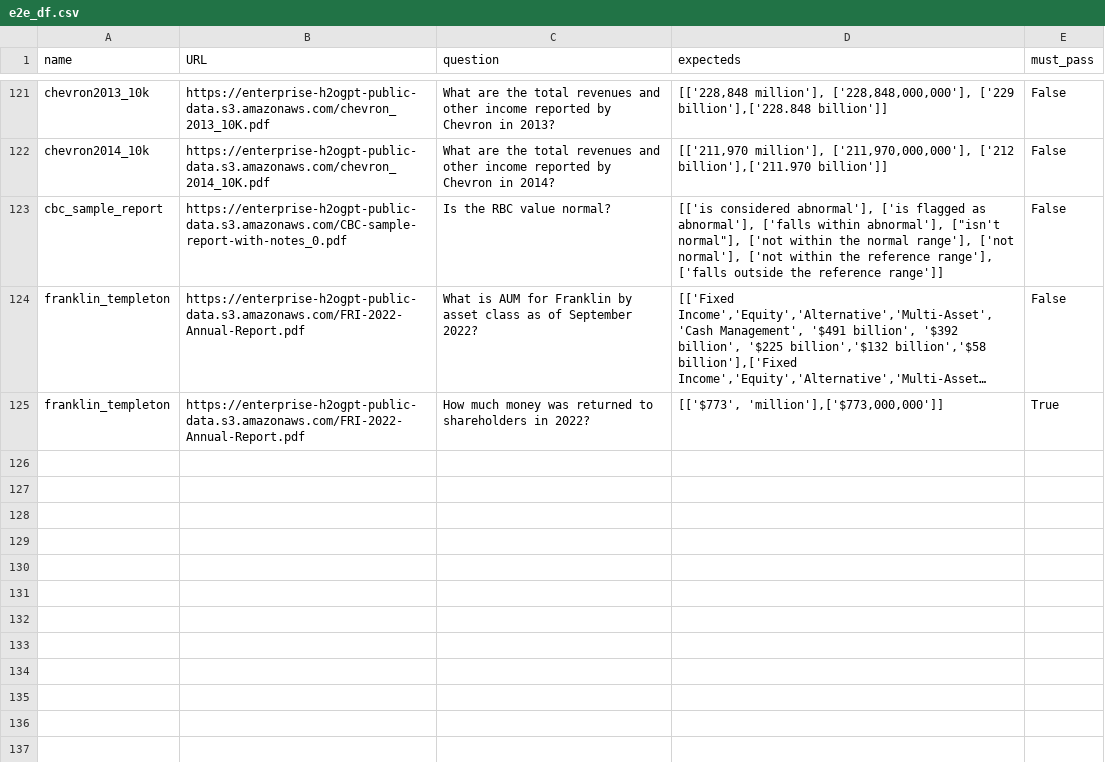
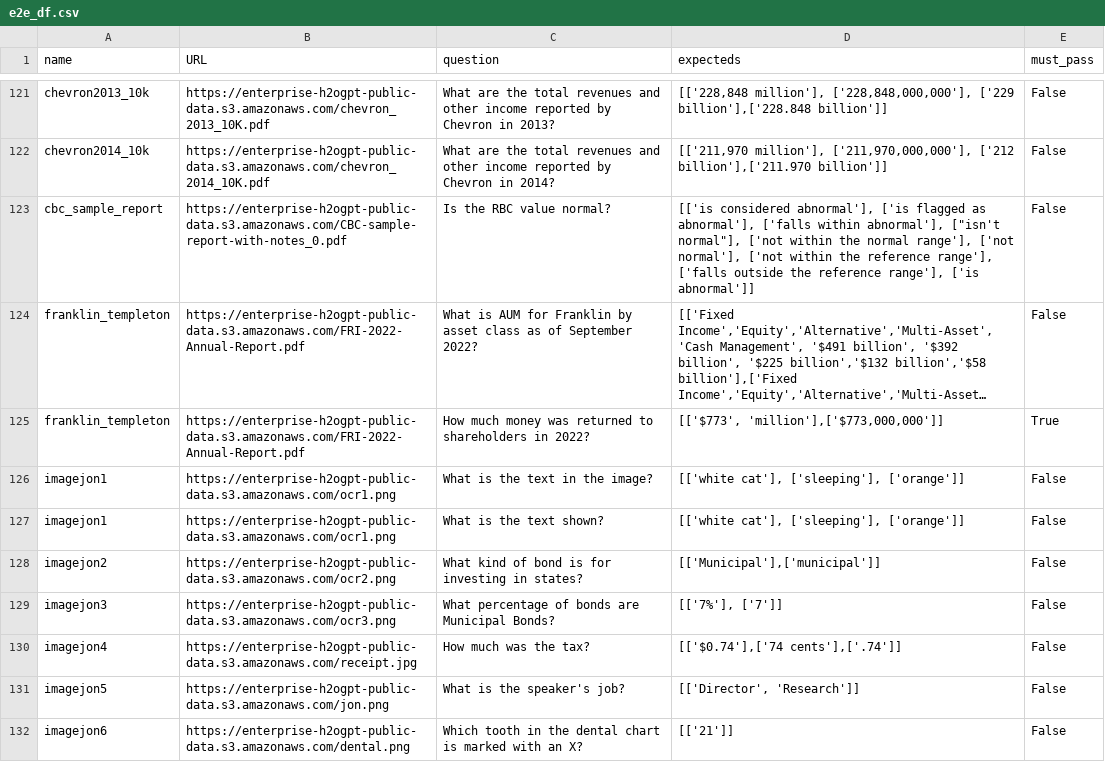
Before and after one commit to h2oai/enterprise-h2ogpte, a CSV file: rag_benchmark/e2e_df.csv, drawn as a sheet; only a part is shown, gaps mark what is left out; long unchanged cells end in …; the diff covers the shown part only; the diff names each change by its address in the sheet, - before the commit and + after, or states it on an @@ line.

```diff
--- a/rag_benchmark/e2e_df.csv
+++ b/rag_benchmark/e2e_df.csv
-D123 (expecteds): …the reference range']]
+D123 (expecteds): …the reference range'], ['is abnormal']]
+row 126: imagejon1 | https://enterprise-h2ogpt-public-data.s3.amazonaws.com/ocr1.png | What is the text in the image? | [['white cat'], ['sleeping'], ['orange']] | False
+row 127: imagejon1 | https://enterprise-h2ogpt-public-data.s3.amazonaws.com/ocr1.png | What is the text shown? | [['white cat'], ['sleeping'], ['orange']] | False
+row 128: imagejon2 | https://enterprise-h2ogpt-public-data.s3.amazonaws.com/ocr2.png | What kind of bond is for investing in states? | [['Municipal'],['municipal']] | False
+row 129: imagejon3 | https://enterprise-h2ogpt-public-data.s3.amazonaws.com/ocr3.png | What percentage of bonds are Municipal Bonds? | [['7%'], ['7']] | False
+row 130: imagejon4 | https://enterprise-h2ogpt-public-data.s3.amazonaws.com/receipt.jpg | How much was the tax? | [['$0.74'],['74 cents'],['.74']] | False
+row 131: imagejon5 | https://enterprise-h2ogpt-public-data.s3.amazonaws.com/jon.png | What is the speaker's job? | [['Director', 'Research']] | False
+row 132: imagejon6 | https://enterprise-h2ogpt-public-data.s3.amazonaws.com/dental.png | Which tooth in the dental chart is marked with an X? | [['21']] | False
```
Also changed, not shown: 23 added rows and 8 edited cells elsewhere in this file, 3 other files.
